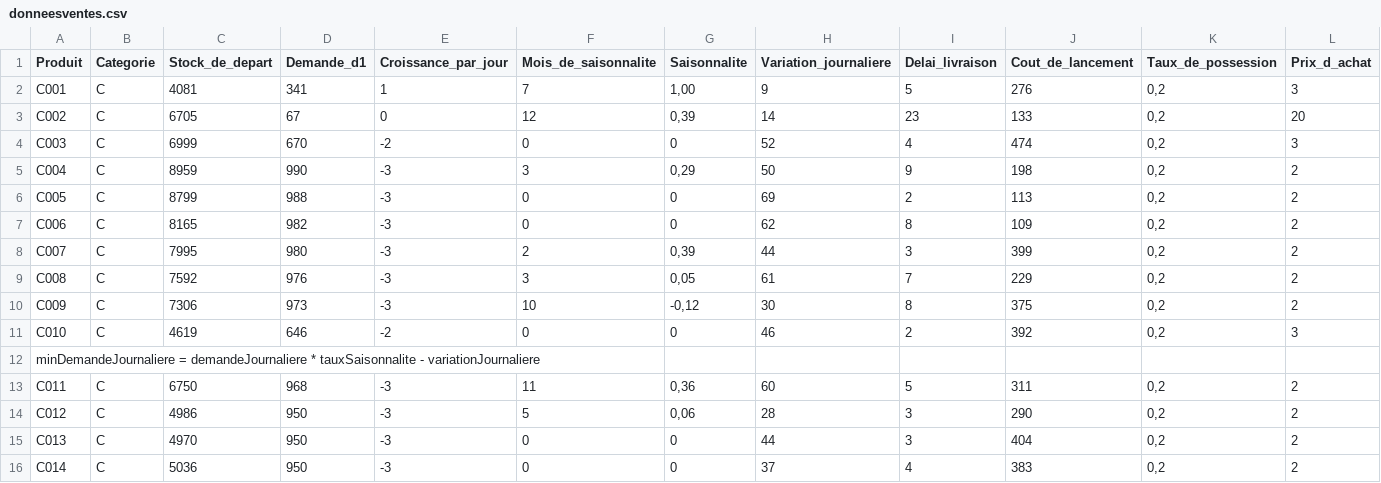
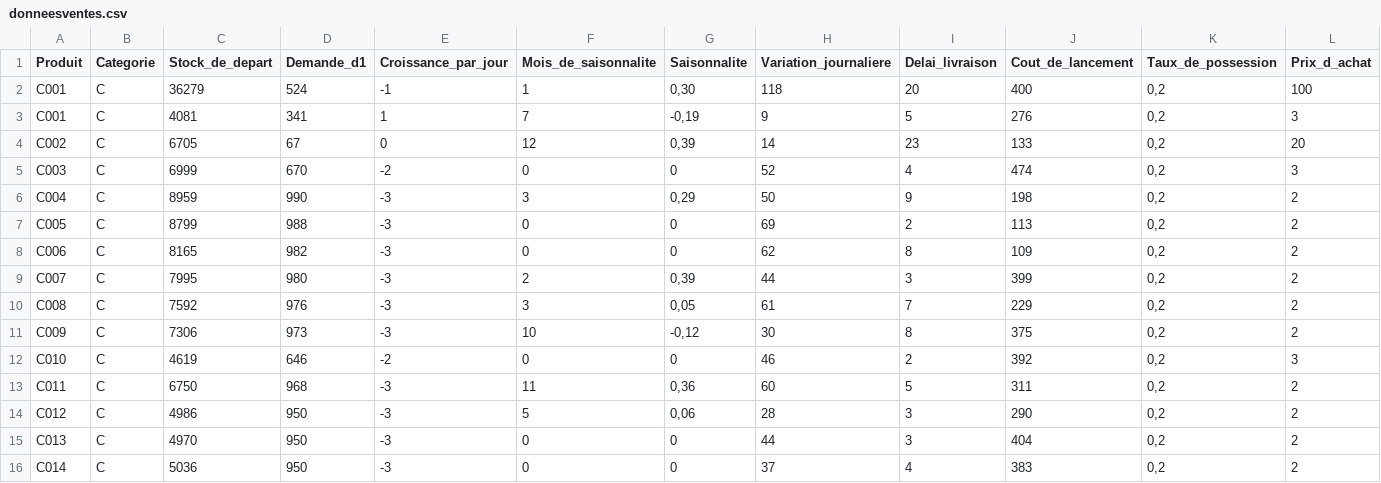
Before and after one commit to Herz3h/algo_oad, a CSV file: donneesventes.csv, drawn as a sheet; only a part is shown; removed rows and columns are numbered as before the commit, all else as after; rows hold the shown columns only; the diff names each change by its address in the sheet, - before the commit and + after, or states it on an @@ line.

```diff
--- a/donneesventes.csv
+++ b/donneesventes.csv
+row 2: C001 | C | 36279 | 524 | -1 | 1 | 0,30 | 118 | 20 | 400 | 0,2 | 100
-G3 (Saisonnalite): 1,00
+G3 (Saisonnalite): -0,19
-row 12: minDemandeJournaliere = demandeJournaliere * tauxSaisonnalite - variationJournaliere
```
Also changed, not shown: 3 other files.
